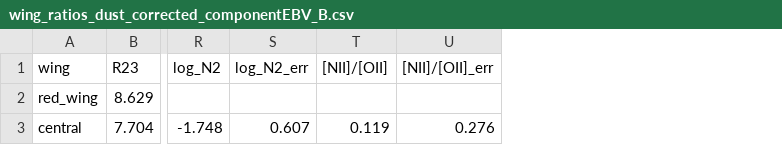
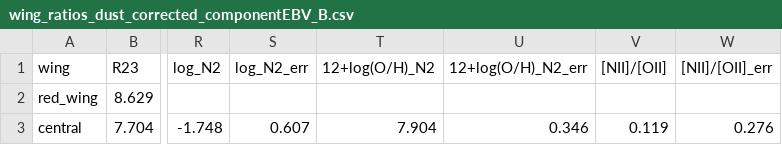
Before and after one commit to orianashi/Horseshoe, a CSV file: output/dust_corrected/dust_corrected_diagnostics/wing_ratios_dust_corrected_componentEBV_B.csv, drawn as a sheet; only a part is shown, gaps mark what is left out; the diff names each change by its address in the sheet, - before the commit and + after, or states it on an @@ line.

```diff
--- a/output/dust_corrected/dust_corrected_diagnostics/wing_ratios_dust_corrected_componentEBV_B.csv
+++ b/output/dust_corrected/dust_corrected_diagnostics/wing_ratios_dust_corrected_componentEBV_B.csv
+column T (12+log(O/H)_N2), row 3: 7.904
+column U (12+log(O/H)_N2_err), row 3: 0.346
```
Also changed, not shown: output/dust_corrected/dust_corrected_diagnostics/emission_lines_A_ratios_dust_corrected.csv, output/dust_corrected/dust_corrected_diagnostics/emission_lines_B_ratios_dust_corrected.csv, 10 other files.
